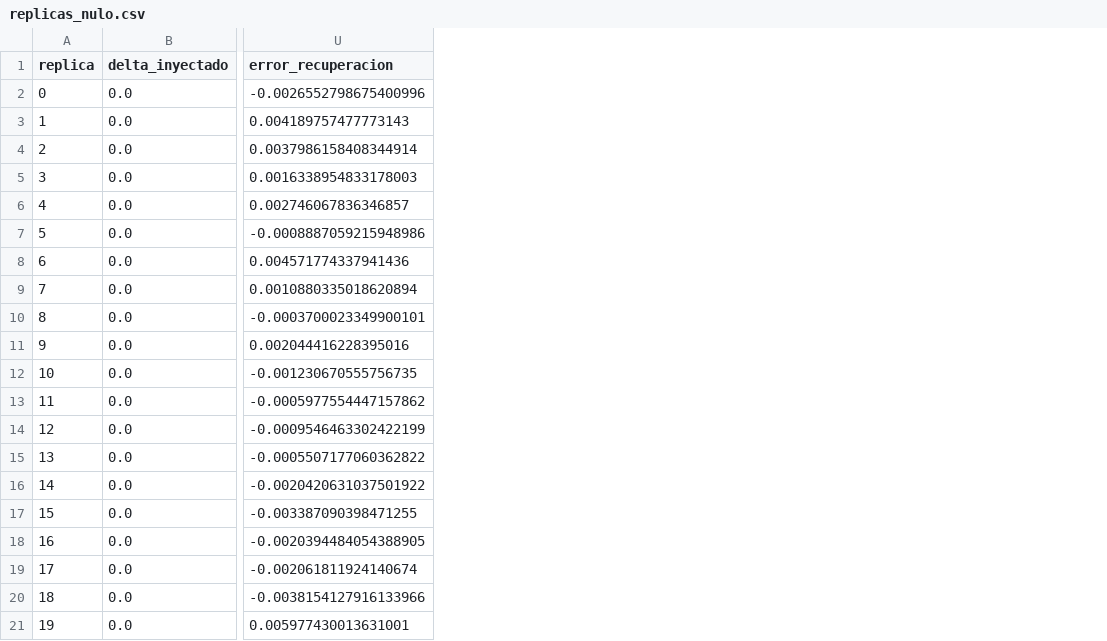
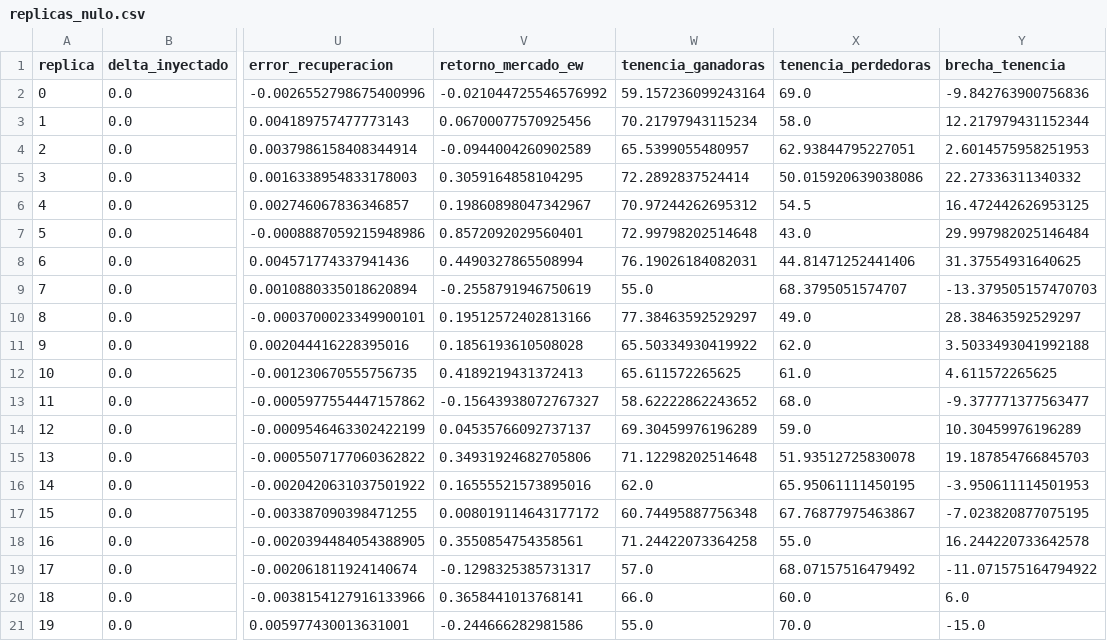
Before and after one commit to QuantRabbit/p01-behavioral-finance, a CSV file: outputs/replicas_nulo.csv, drawn as a sheet; only a part is shown, gaps mark what is left out; the diff names each change by its address in the sheet, - before the commit and + after, or states it on an @@ line.

Commit message:
Registro de la brecha de horizontes de tenencia y la deriva del mercado
Las replicas ahora guardan el retorno realizado del mercado y las medianas de
tenencia de ganadoras y perdedoras. Con ello se prueba, sobre 20 trayectorias
con delta = kappa = 0, si el estadistico de horizontes de Odean (1998) esta
arrastrado por la deriva realizada en vez de por psicologia.

```diff
--- a/outputs/replicas_nulo.csv
+++ b/outputs/replicas_nulo.csv
+column V (retorno_mercado_ew), rows 2-21: -0.021044725546576992 | 0.06700077570925456 | -0.0944004260902589 | 0.3059164858104295 | 0.19860898047342967 | 0.8572092029560401 | 0.4490327865508994 | -0.2558791946750619 | 0.19512572402813166 | 0.1856193610508028 | 0.4189219431372413 | -0.15643938072767327 | 0.04535766092737137 | 0.34931924682705806 | 0.16555521573895016 | 0.008019114643177172 | 0.3550854754358561 | -0.1298325385731317 | 0.3658441013768141 | -0.244666282981586
+column W (tenencia_ganadoras), rows 2-21: 59.157236099243164 | 70.21797943115234 | 65.5399055480957 | 72.2892837524414 | 70.97244262695312 | 72.99798202514648 | 76.19026184082031 | 55.0 | 77.38463592529297 | 65.50334930419922 | 65.611572265625 | 58.62222862243652 | 69.30459976196289 | 71.12298202514648 | 62.0 | 60.74495887756348 | 71.24422073364258 | 57.0 | 66.0 | 55.0
+column X (tenencia_perdedoras), rows 2-21: 69.0 | 58.0 | 62.93844795227051 | 50.015920639038086 | 54.5 | 43.0 | 44.81471252441406 | 68.3795051574707 | 49.0 | 62.0 | 61.0 | 68.0 | 59.0 | 51.93512725830078 | 65.95061111450195 | 67.76877975463867 | 55.0 | 68.07157516479492 | 60.0 | 70.0
+column Y (brecha_tenencia), rows 2-21: -9.842763900756836 | 12.217979431152344 | 2.6014575958251953 | 22.27336311340332 | 16.472442626953125 | 29.997982025146484 | 31.37554931640625 | -13.379505157470703 | 28.38463592529297 | 3.5033493041992188 | 4.611572265625 | -9.377771377563477 | 10.30459976196289 | 19.187854766845703 | -3.950611114501953 | -7.023820877075195 | 16.244220733642578 | -11.071575164794922 | 6.0 | -15.0
```
Also changed, not shown: outputs/replicas_disposicion_alta.csv, outputs/tabla_principal.csv, 7 other files.
